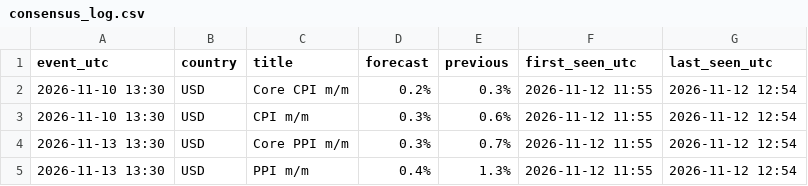
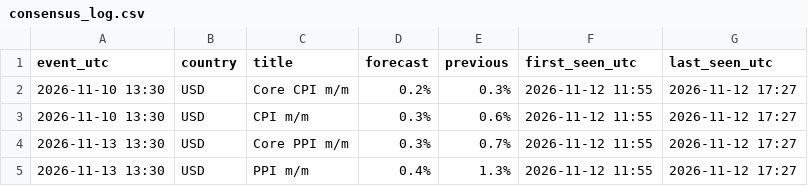
Before and after one commit to alkaabiz-crypto/Octabot, a CSV file: research/news_surprise/data/consensus_log.csv, drawn as a sheet.

```diff
--- a/research/news_surprise/data/consensus_log.csv
+++ b/research/news_surprise/data/consensus_log.csv
@@ -1,5 +1,5 @@
 event_utc,country,title,forecast,previous,first_seen_utc,last_seen_utc
-2026-11-10 13:30,USD,Core CPI m/m,0.2%,0.3%,2026-11-12 11:55,2026-11-12 12:54
-2026-11-10 13:30,USD,CPI m/m,0.3%,0.6%,2026-11-12 11:55,2026-11-12 12:54
-2026-11-13 13:30,USD,Core PPI m/m,0.3%,0.7%,2026-11-12 11:55,2026-11-12 12:54
-2026-11-13 13:30,USD,PPI m/m,0.4%,1.3%,2026-11-12 11:55,2026-11-12 12:54
+2026-11-10 13:30,USD,Core CPI m/m,0.2%,0.3%,2026-11-12 11:55,2026-11-12 17:27
+2026-11-10 13:30,USD,CPI m/m,0.3%,0.6%,2026-11-12 11:55,2026-11-12 17:27
+2026-11-13 13:30,USD,Core PPI m/m,0.3%,0.7%,2026-11-12 11:55,2026-11-12 17:27
+2026-11-13 13:30,USD,PPI m/m,0.4%,1.3%,2026-11-12 11:55,2026-11-12 17:27
```
Also changed, not shown: 5 other files.
